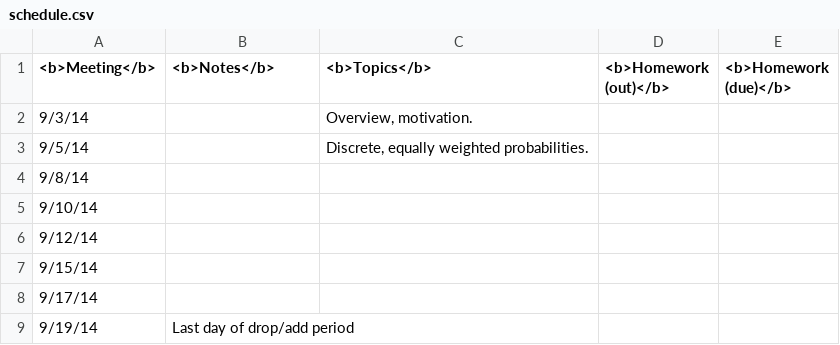
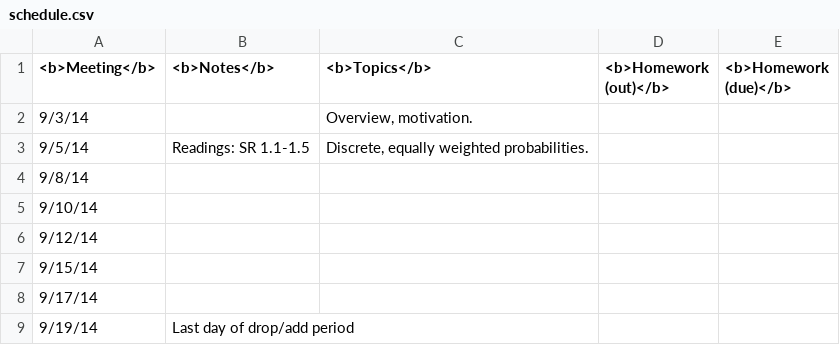
Before and after one commit to alexandrebouchard/stat302-web-fa2014-15, a CSV file: schedule.csv, drawn as a sheet; only a part is shown.

```diff
--- a/schedule.csv
+++ b/schedule.csv
@@ -2,3 +2,3 @@
 "9/3/14",,"Overview, motivation. ",,
-"9/5/14",,"Discrete, equally weighted probabilities.",,
+"9/5/14","Readings: SR 1.1-1.5","Discrete, equally weighted probabilities.",,
 "9/8/14",,,,
```
Also changed, not shown: 3 other files.
